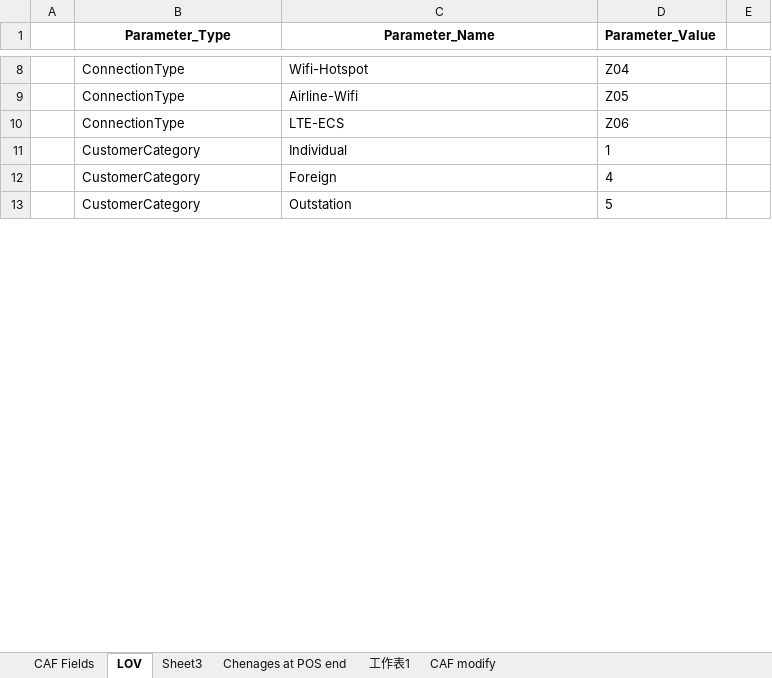
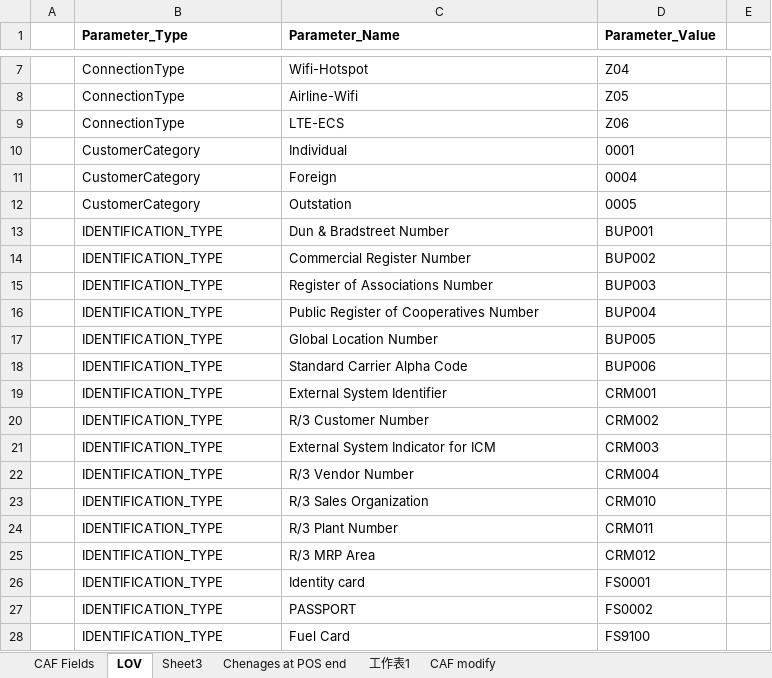
Before and after one commit to aisainfo-mler/dy-dealer, an Excel workbook: dealer-1/src/qiansh/CAF Fields.xlsx, sheet LOV, drawn as a sheet; only a part is shown, gaps mark what is left out; values as stored, in another font and other column widths than the file's, no borders; addresses are those after the commit; the diff covers the shown part only; the diff names each change by its address in the sheet, - before the commit and + after, or states it on an @@ line.

```diff
--- a/dealer-1/src/qiansh/CAF Fields.xlsx (sheet LOV)
+++ b/dealer-1/src/qiansh/CAF Fields.xlsx (sheet LOV)
-B1:C1 alignment: center
+B1:C1 alignment: left
-D10 (Parameter_Value): 1
+D10 (Parameter_Value): 0001
-D11 (Parameter_Value): 4
+D11 (Parameter_Value): 0004
-D12 (Parameter_Value): 5
+D12 (Parameter_Value): 0005
+row 13:  | IDENTIFICATION_TYPE | Dun & Bradstreet Number | BUP001
+row 14:  | IDENTIFICATION_TYPE | Commercial Register Number | BUP002
+row 15:  | IDENTIFICATION_TYPE | Register of Associations Number | BUP003
+row 16:  | IDENTIFICATION_TYPE | Public Register of Cooperatives Number | BUP004
+row 17:  | IDENTIFICATION_TYPE | Global Location Number | BUP005
+row 18:  | IDENTIFICATION_TYPE | Standard Carrier Alpha Code | BUP006
+row 19:  | IDENTIFICATION_TYPE | External System Identifier | CRM001
+row 20:  | IDENTIFICATION_TYPE | R/3 Customer Number | CRM002
+row 21:  | IDENTIFICATION_TYPE | External System Indicator for ICM | CRM003
+row 22:  | IDENTIFICATION_TYPE | R/3 Vendor Number | CRM004
+row 23:  | IDENTIFICATION_TYPE | R/3 Sales Organization | CRM010
+row 24:  | IDENTIFICATION_TYPE | R/3 Plant Number | CRM011
+row 25:  | IDENTIFICATION_TYPE | R/3 MRP Area | CRM012
+row 26:  | IDENTIFICATION_TYPE | Identity card | FS0001
+row 27:  | IDENTIFICATION_TYPE | PASSPORT | FS0002
+row 28:  | IDENTIFICATION_TYPE | Fuel Card | FS9100
```
Also changed, not shown: 154 added rows, 21 removed rows, 1 moved row and 48 edited cells elsewhere in this sheet.
